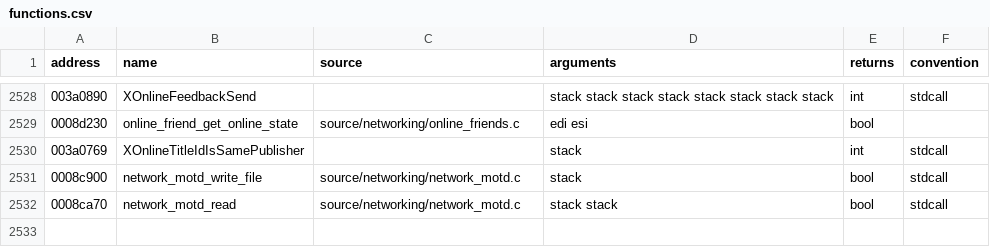
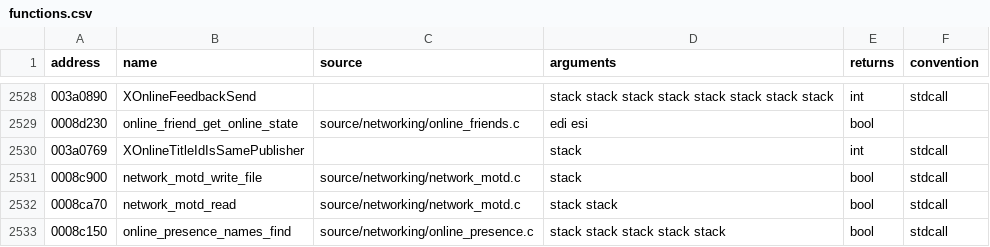
Before and after one commit to stevencol/halo-2-universal, a CSV file: symbols/functions.csv, drawn as a sheet; only a part is shown, gaps mark what is left out; the diff names each change by its address in the sheet, - before the commit and + after, or states it on an @@ line.

```diff
--- a/symbols/functions.csv
+++ b/symbols/functions.csv
+row 2533: 0008c150 | online_presence_names_find | source/networking/online_presence.c | stack stack stack stack stack | bool | stdcall
```
Also changed, not shown: symbols/globals.csv, 6 other files.
